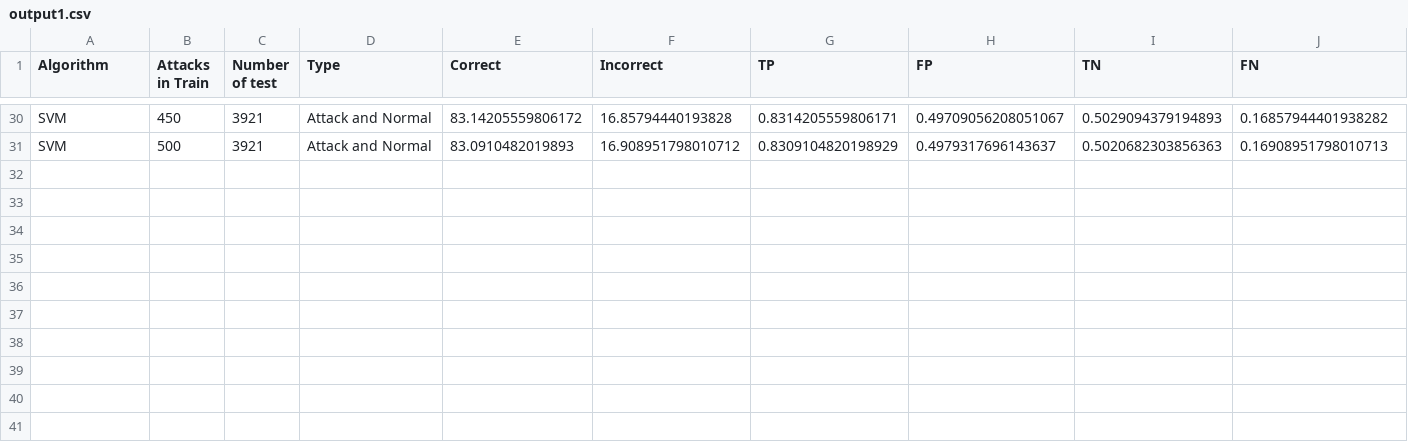
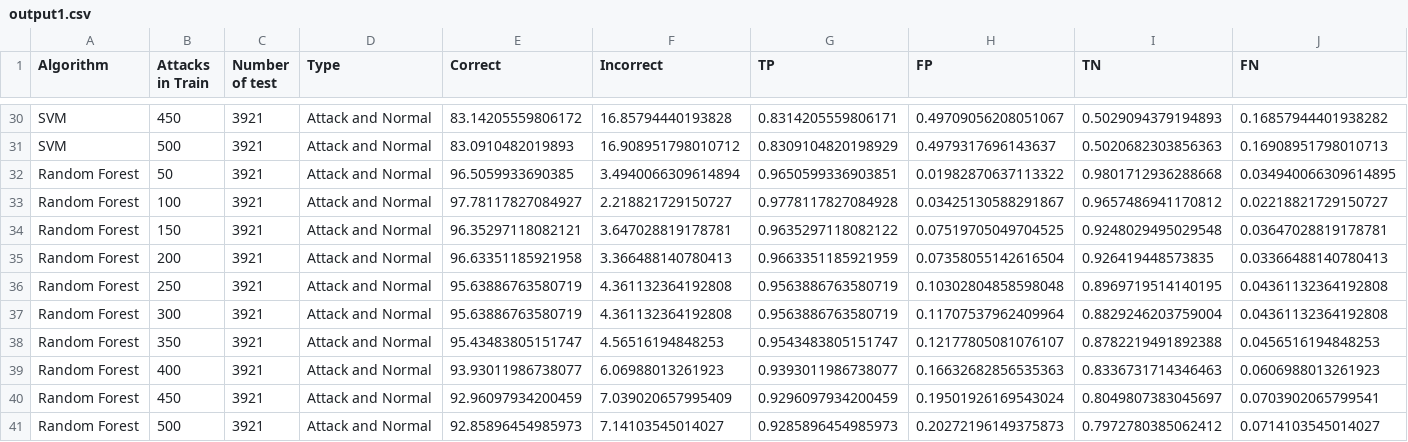
Before and after one commit to ahmad-salih/Weka-in-Java, a CSV file: NGram/0/output1.csv, drawn as a sheet; only a part is shown, gaps mark what is left out; rows hold the shown columns only; the diff names each change by its address in the sheet, - before the commit and + after, or states it on an @@ line.

```diff
--- a/NGram/0/output1.csv
+++ b/NGram/0/output1.csv
+row 32: Random Forest | 50 | 3921 | Attack and Normal | 96.5059933690385 | 3.4940066309614894 | 0.9650599336903851 | 0.01982870637113322 | 0.9801712936288668 | 0.034940066309614895
+row 33: Random Forest | 100 | 3921 | Attack and Normal | 97.78117827084927 | 2.218821729150727 | 0.9778117827084928 | 0.03425130588291867 | 0.9657486941170812 | 0.02218821729150727
+row 34: Random Forest | 150 | 3921 | Attack and Normal | 96.35297118082121 | 3.647028819178781 | 0.9635297118082122 | 0.07519705049704525 | 0.9248029495029548 | 0.03647028819178781
+row 35: Random Forest | 200 | 3921 | Attack and Normal | 96.63351185921958 | 3.366488140780413 | 0.9663351185921959 | 0.07358055142616504 | 0.926419448573835 | 0.03366488140780413
+row 36: Random Forest | 250 | 3921 | Attack and Normal | 95.63886763580719 | 4.361132364192808 | 0.9563886763580719 | 0.10302804858598048 | 0.8969719514140195 | 0.04361132364192808
+row 37: Random Forest | 300 | 3921 | Attack and Normal | 95.63886763580719 | 4.361132364192808 | 0.9563886763580719 | 0.11707537962409964 | 0.8829246203759004 | 0.04361132364192808
+row 38: Random Forest | 350 | 3921 | Attack and Normal | 95.43483805151747 | 4.56516194848253 | 0.9543483805151747 | 0.12177805081076107 | 0.8782219491892388 | 0.0456516194848253
+row 39: Random Forest | 400 | 3921 | Attack and Normal | 93.93011986738077 | 6.06988013261923 | 0.9393011986738077 | 0.16632682856535363 | 0.8336731714346463 | 0.0606988013261923
+row 40: Random Forest | 450 | 3921 | Attack and Normal | 92.96097934200459 | 7.039020657995409 | 0.9296097934200459 | 0.19501926169543024 | 0.8049807383045697 | 0.0703902065799541
+row 41: Random Forest | 500 | 3921 | Attack and Normal | 92.85896454985973 | 7.14103545014027 | 0.9285896454985973 | 0.20272196149375873 | 0.7972780385062412 | 0.0714103545014027
```
Also changed, not shown: NGram/0/output.csv.
